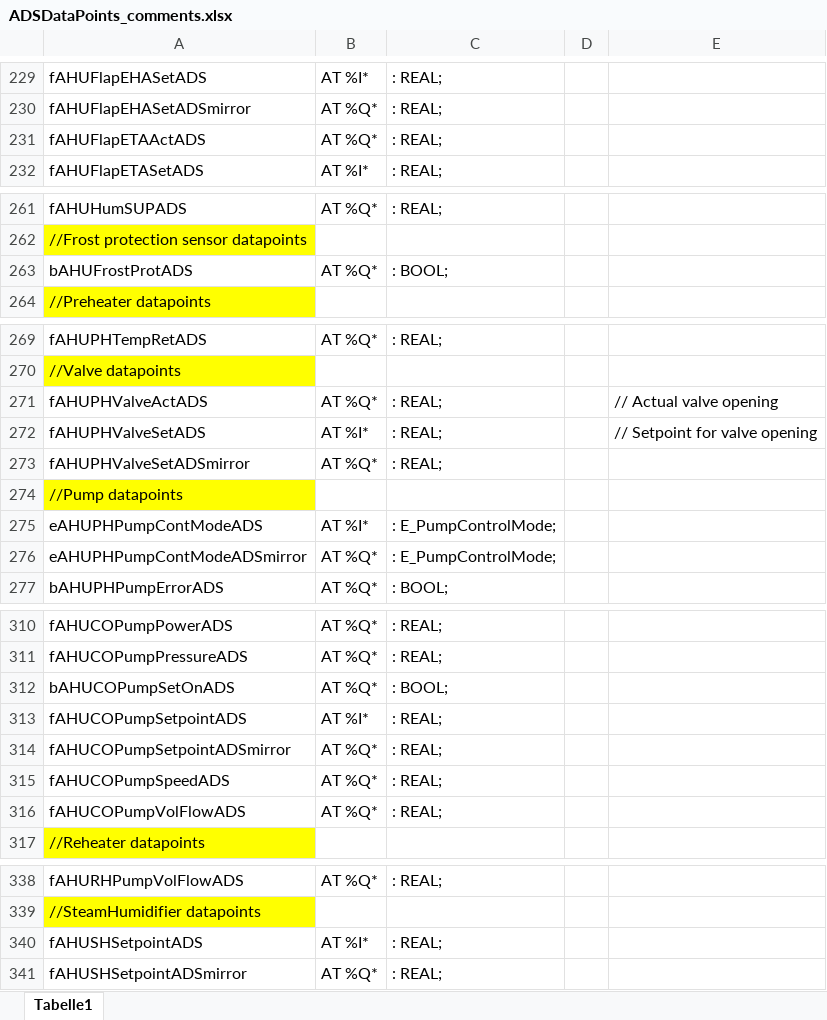
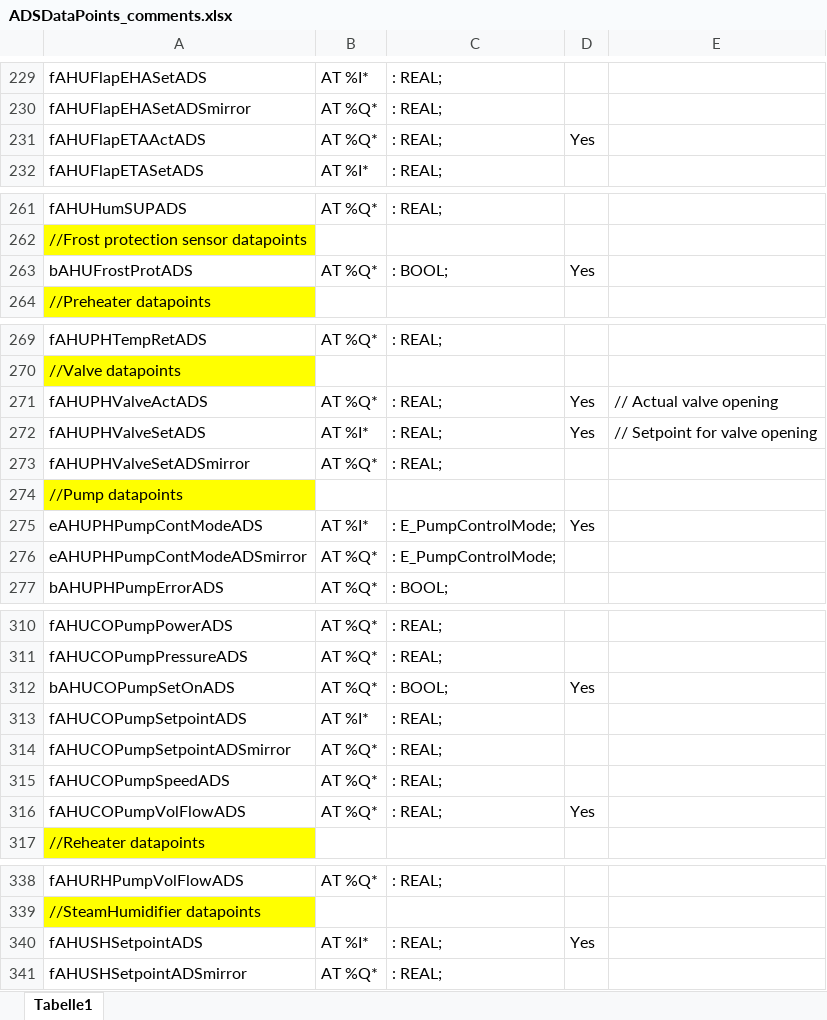
Before and after one commit to vaibhavswaminathan/masters-thesis, an Excel workbook: ADSDataPoints_comments.xlsx, sheet Tabelle1, drawn as a sheet; only a part is shown, gaps mark what is left out; values as stored, in another font and other column widths than the file's, no borders; the diff names each change by its address in the sheet, - before the commit and + after, or states it on an @@ line.

```diff
--- a/ADSDataPoints_comments.xlsx (sheet Tabelle1)
+++ b/ADSDataPoints_comments.xlsx (sheet Tabelle1)
-D231: (empty)
+D231: Yes
-D263: (empty)
+D263: Yes
-D271:D272: (empty)
+D271:D272: Yes
-D275: (empty)
+D275: Yes
-D312: (empty)
+D312: Yes
-D316: (empty)
+D316: Yes
-D340: (empty)
+D340: Yes
```
Also changed, not shown: 7 other files.
